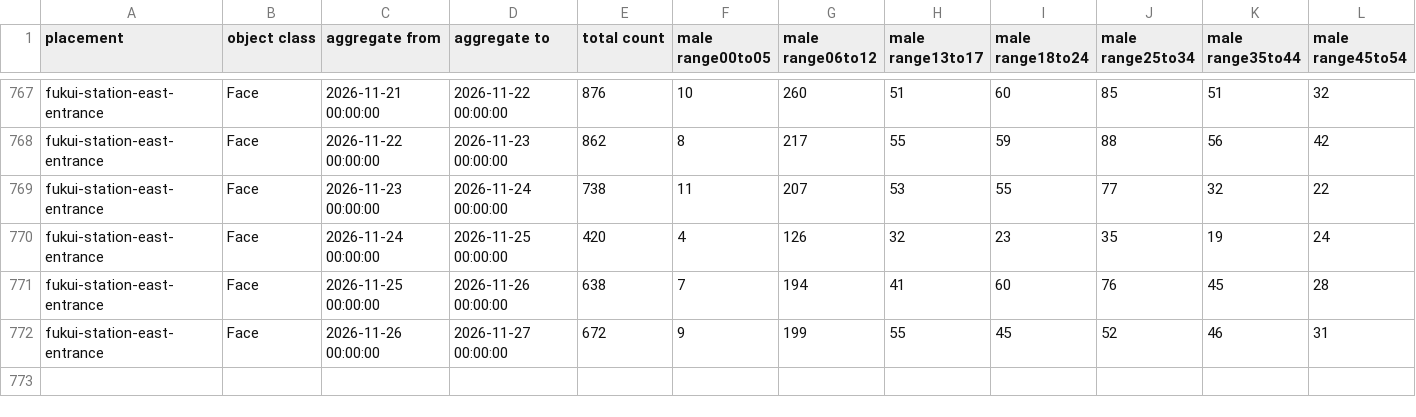
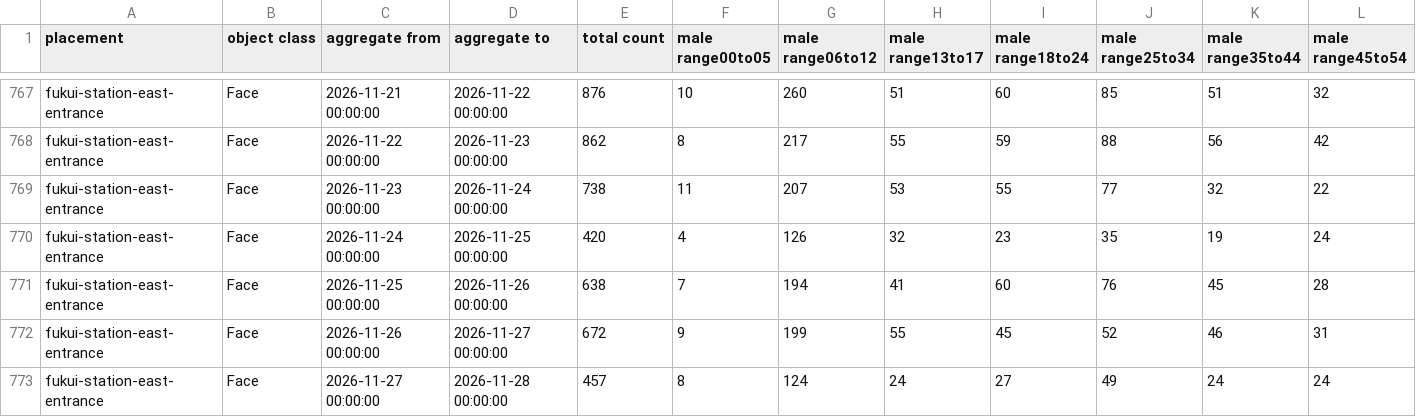
Before and after one commit to code4fukui/fukui-kanko-people-flow-visualization, a CSV file: packages/whole/public/fukui-station-east-entrance/Face.csv, drawn as a sheet; only a part is shown, gaps mark what is left out; rows hold the shown columns only; the diff names each change by its address in the sheet, - before the commit and + after, or states it on an @@ line.

```diff
--- a/packages/whole/public/fukui-station-east-entrance/Face.csv
+++ b/packages/whole/public/fukui-station-east-entrance/Face.csv
+row 773: fukui-station-east-entrance | Face | 2026-11-27 00:00:00 | 2026-11-28 00:00:00 | 457 | 8 | 124 | 24 | 27 | 49 | 24 | 24
```
Also changed, not shown: packages/whole/public/rainbow-line-parking-lot-1-gate/Face.csv, packages/whole/public/rainbow-line-parking-lot-1-gate/LicensePlate.csv, 5 other files.
